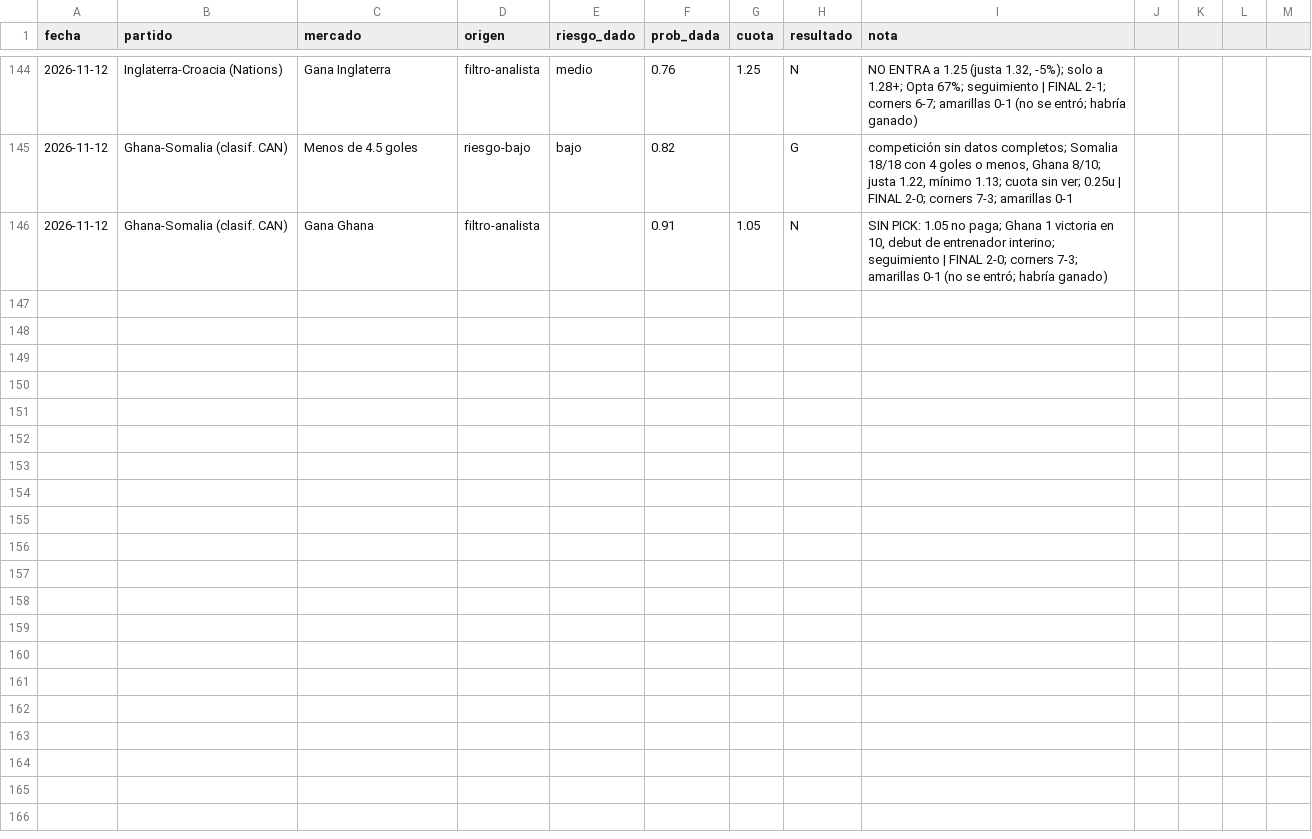
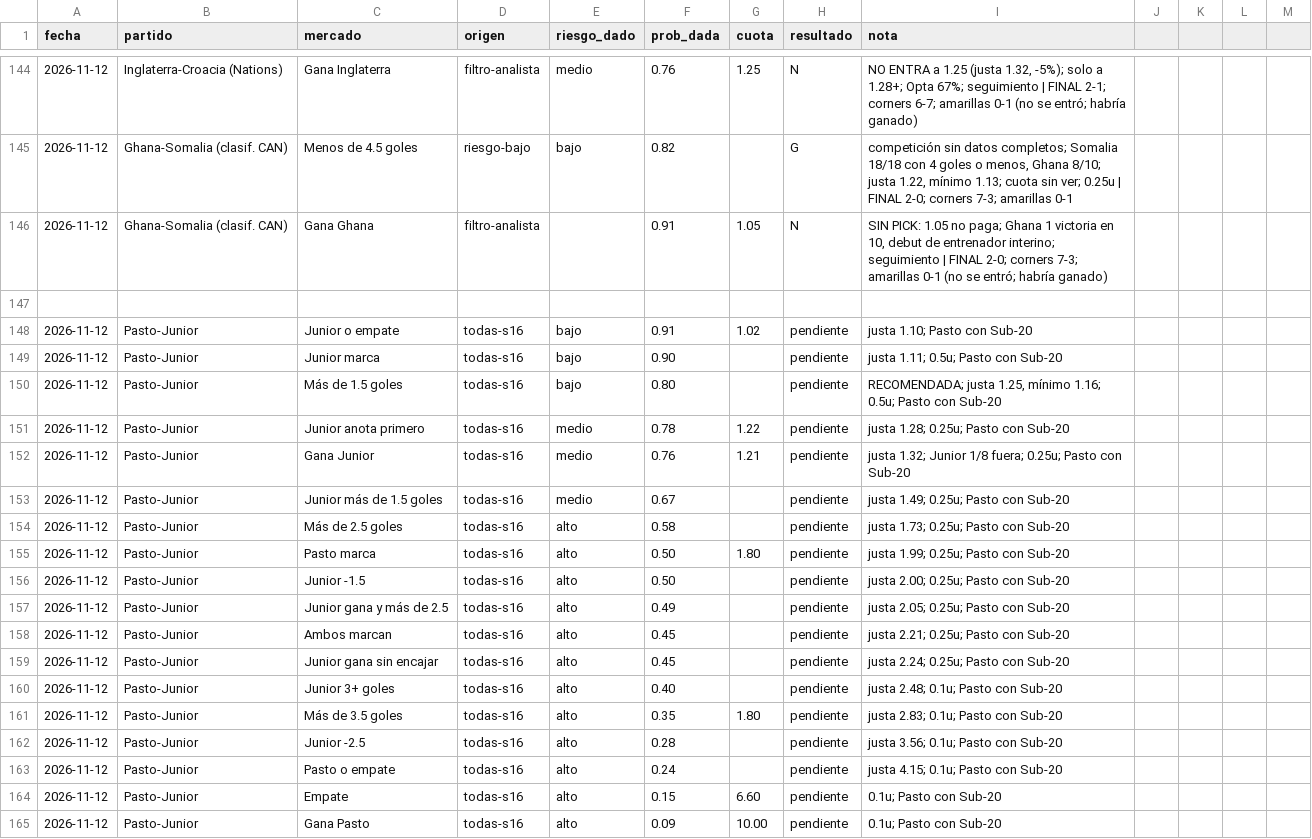
Before and after one commit to flooresk11-debug/Predicciones, a CSV file: registro/picks.csv, drawn as a sheet; only a part is shown, gaps mark what is left out.

```diff
--- a/registro/picks.csv
+++ b/registro/picks.csv
@@ -146 +146,20 @@ fecha,partido,mercado,origen,riesgo_dado,prob_dada,cuota,resultado,nota
 2026-11-12,Ghana-Somalia (clasif. CAN),Gana Ghana,filtro-analista,,0.91,1.05,N,"SIN PICK: 1.05 no paga; Ghana 1 victoria en 10, debut de entrenador interino; seguimiento | FINAL 2-0; corners 7-3; amarillas 0-1 (no se entró; habría ganado)"
+
+2026-11-12,Pasto-Junior,Junior o empate,todas-s16,bajo,0.91,1.02,pendiente,"justa 1.10; Pasto con Sub-20"
+2026-11-12,Pasto-Junior,Junior marca,todas-s16,bajo,0.90,,pendiente,"justa 1.11; 0.5u; Pasto con Sub-20"
+2026-11-12,Pasto-Junior,Más de 1.5 goles,todas-s16,bajo,0.80,,pendiente,"RECOMENDADA; justa 1.25, mínimo 1.16; 0.5u; Pasto con Sub-20"
+2026-11-12,Pasto-Junior,Junior anota primero,todas-s16,medio,0.78,1.22,pendiente,"justa 1.28; 0.25u; Pasto con Sub-20"
+2026-11-12,Pasto-Junior,Gana Junior,todas-s16,medio,0.76,1.21,pendiente,"justa 1.32; Junior 1/8 fuera; 0.25u; Pasto con Sub-20"
+2026-11-12,Pasto-Junior,Junior más de 1.5 goles,todas-s16,medio,0.67,,pendiente,"justa 1.49; 0.25u; Pasto con Sub-20"
+2026-11-12,Pasto-Junior,Más de 2.5 goles,todas-s16,alto,0.58,,pendiente,"justa 1.73; 0.25u; Pasto con Sub-20"
+2026-11-12,Pasto-Junior,Pasto marca,todas-s16,alto,0.50,1.80,pendiente,"justa 1.99; 0.25u; Pasto con Sub-20"
+2026-11-12,Pasto-Junior,Junior -1.5,todas-s16,alto,0.50,,pendiente,"justa 2.00; 0.25u; Pasto con Sub-20"
+2026-11-12,Pasto-Junior,Junior gana y más de 2.5,todas-s16,alto,0.49,,pendiente,"justa 2.05; 0.25u; Pasto con Sub-20"
+2026-11-12,Pasto-Junior,Ambos marcan,todas-s16,alto,0.45,,pendiente,"justa 2.21; 0.25u; Pasto con Sub-20"
+2026-11-12,Pasto-Junior,Junior gana sin encajar,todas-s16,alto,0.45,,pendiente,"justa 2.24; 0.25u; Pasto con Sub-20"
+2026-11-12,Pasto-Junior,Junior 3+ goles,todas-s16,alto,0.40,,pendiente,"justa 2.48; 0.1u; Pasto con Sub-20"
+2026-11-12,Pasto-Junior,Más de 3.5 goles,todas-s16,alto,0.35,1.80,pendiente,"justa 2.83; 0.1u; Pasto con Sub-20"
+2026-11-12,Pasto-Junior,Junior -2.5,todas-s16,alto,0.28,,pendiente,"justa 3.56; 0.1u; Pasto con Sub-20"
+2026-11-12,Pasto-Junior,Pasto o empate,todas-s16,alto,0.24,,pendiente,"justa 4.15; 0.1u; Pasto con Sub-20"
+2026-11-12,Pasto-Junior,Empate,todas-s16,alto,0.15,6.60,pendiente,"0.1u; Pasto con Sub-20"
+2026-11-12,Pasto-Junior,Gana Pasto,todas-s16,alto,0.09,10.00,pendiente,"0.1u; Pasto con Sub-20"
```
Also changed, not shown: 1 other file.
